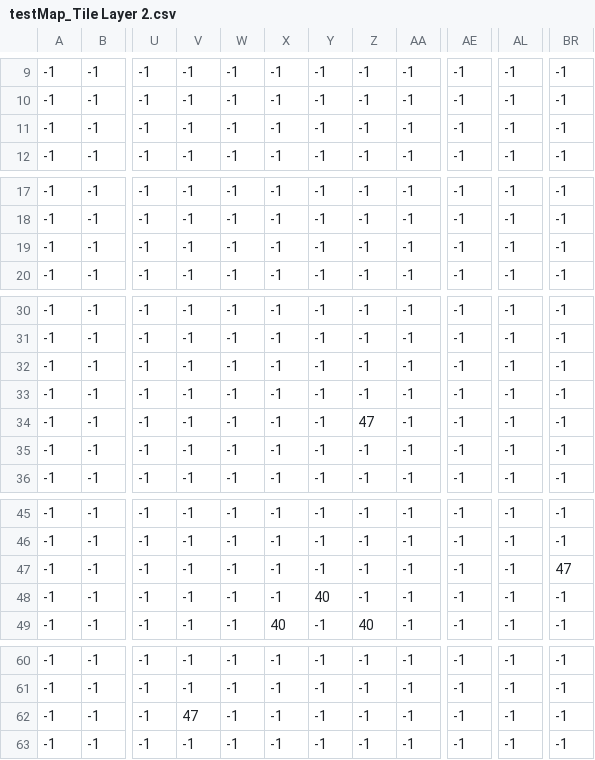
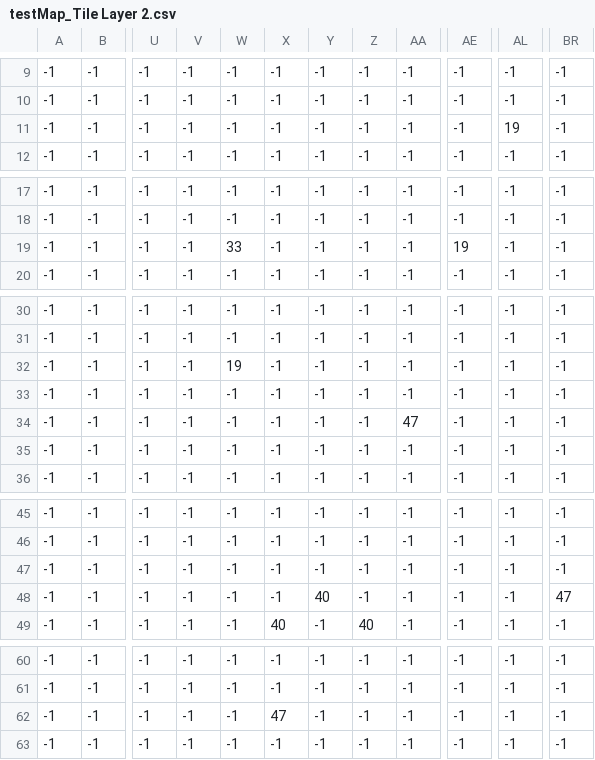
Before and after one commit to johnoyo/EnigmaJamGame, a CSV file: JamGame/res/levels/testMap_Tile Layer 2.csv, drawn as a sheet; only a part is shown, gaps mark what is left out; the diff names each change by its address in the sheet, - before the commit and + after, or states it on an @@ line.

```diff
--- a/JamGame/res/levels/testMap_Tile Layer 2.csv
+++ b/JamGame/res/levels/testMap_Tile Layer 2.csv
-AL11: -1
+AL11: 19
-W19: -1
+W19: 33
-AE19: -1
+AE19: 19
-W32: -1
+W32: 19
-Z34: 47
+Z34: -1
-AA34: -1
+AA34: 47
-BR47: 47
+BR47: -1
-BR48: -1
+BR48: 47
-V62: 47
+V62: -1
-X62: -1
+X62: 47
```
Also changed, not shown: JamGame/res/levels/testMap_Tile Layer 1.csv, 10 other files.
